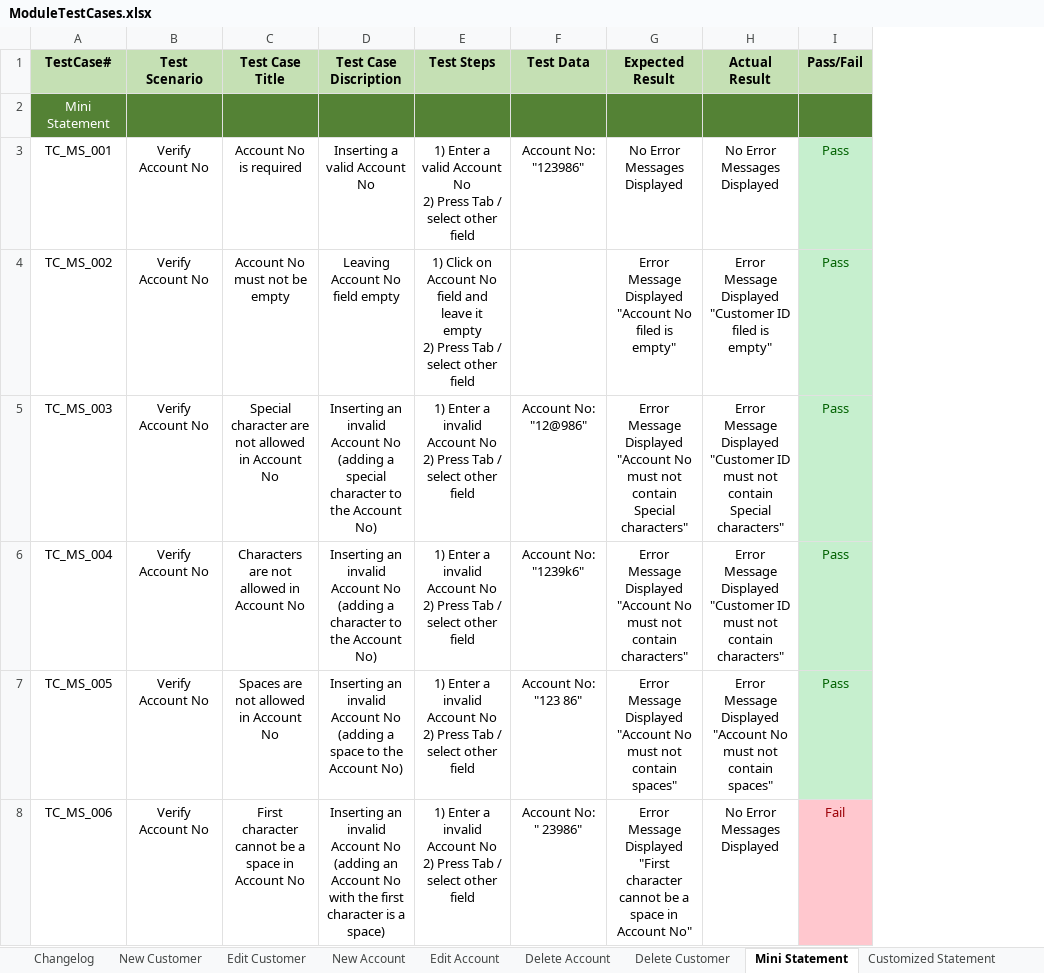
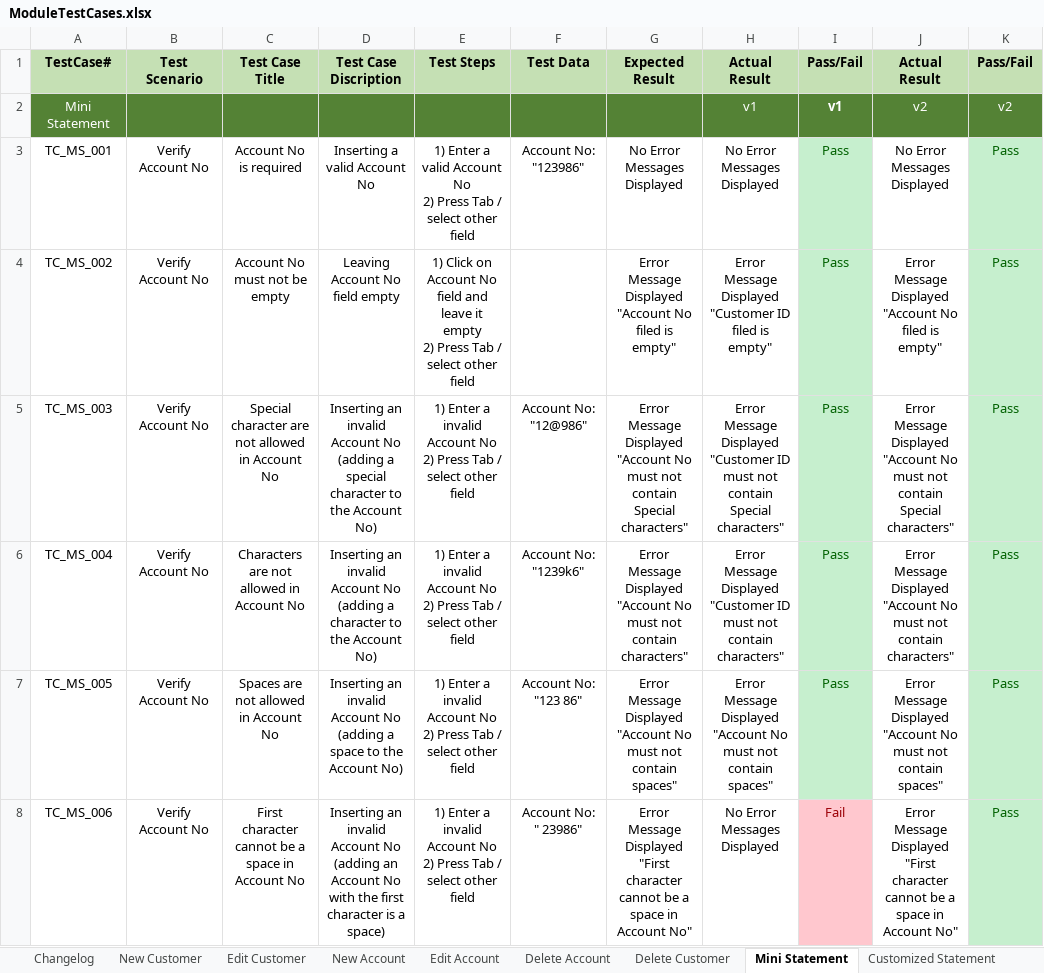
Before and after one commit to MahmoudFawzyAOE2/Guru99-SW-Tesing-Project-1, an Excel workbook: ModuleTestCases.xlsx, sheet Mini Statement, drawn as a sheet; values as stored, in another font and other column widths than the file's, no borders; charts and pictures not drawn; ↵ is a line break in a cell; the diff names each change by its address in the sheet, - before the commit and + after, or states it on an @@ line.

```diff
--- a/ModuleTestCases.xlsx (sheet Mini Statement)
+++ b/ModuleTestCases.xlsx (sheet Mini Statement)
+column J (Actual Result), rows 2-8: v2 | No Error Messages Displayed | Error Message Displayed ↵ "Account No filed is empty" | Error Message Displayed ↵ "Account No must not contain Special characters" | Error Message Displayed ↵ "Account No must not contain characters" | Error Message Displayed ↵ "Account No must not contain spaces" | Error Message Displayed ↵ "First character cannot be a space in Account No"
+column K (Pass/Fail), rows 2-8: v2 | Pass | Pass | Pass | Pass | Pass | Pass
-H2 (Actual Result): (empty)
+H2 (Actual Result): v1
-I2 (Pass/Fail): (empty)
+I2 (Pass/Fail): v1
```
Also changed, not shown: sheet Customized Statement, charts or pictures, BugReport.xlsx, IntegrationPlanning.xlsx, 5 other files.
